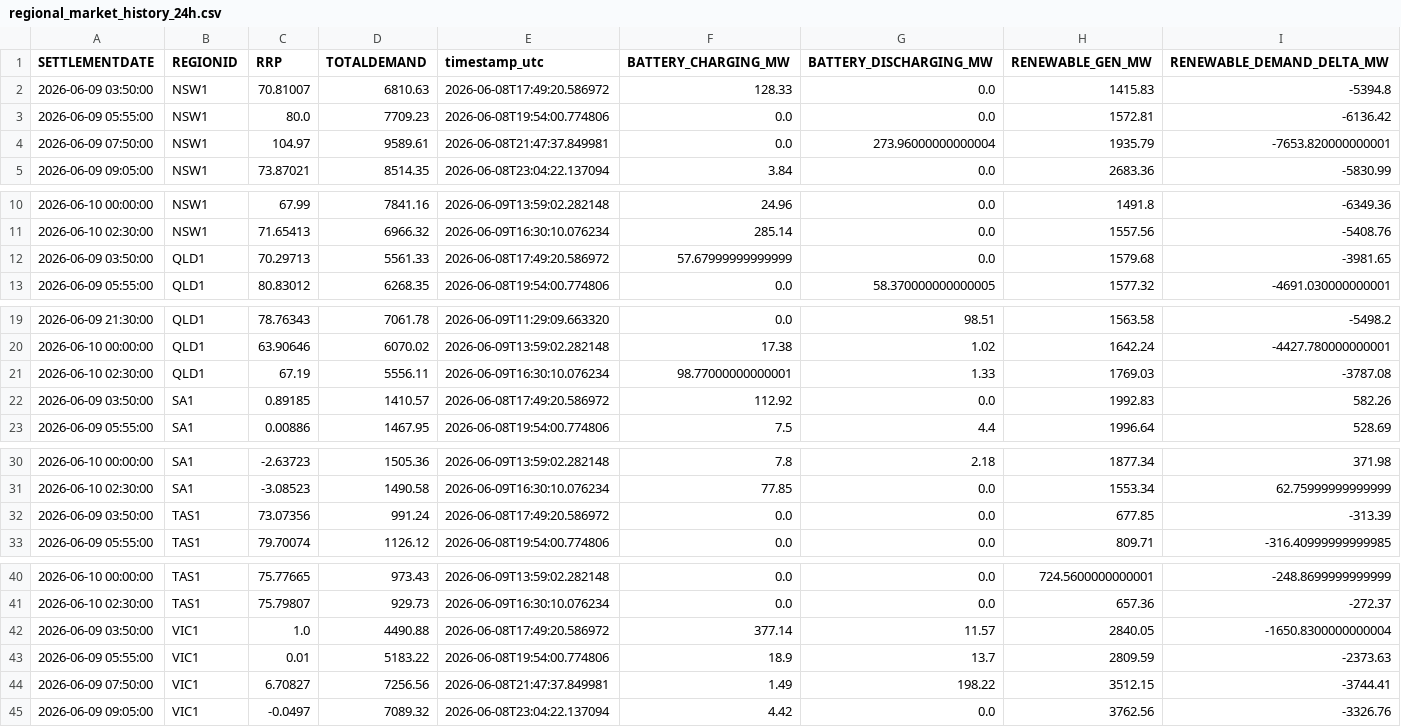
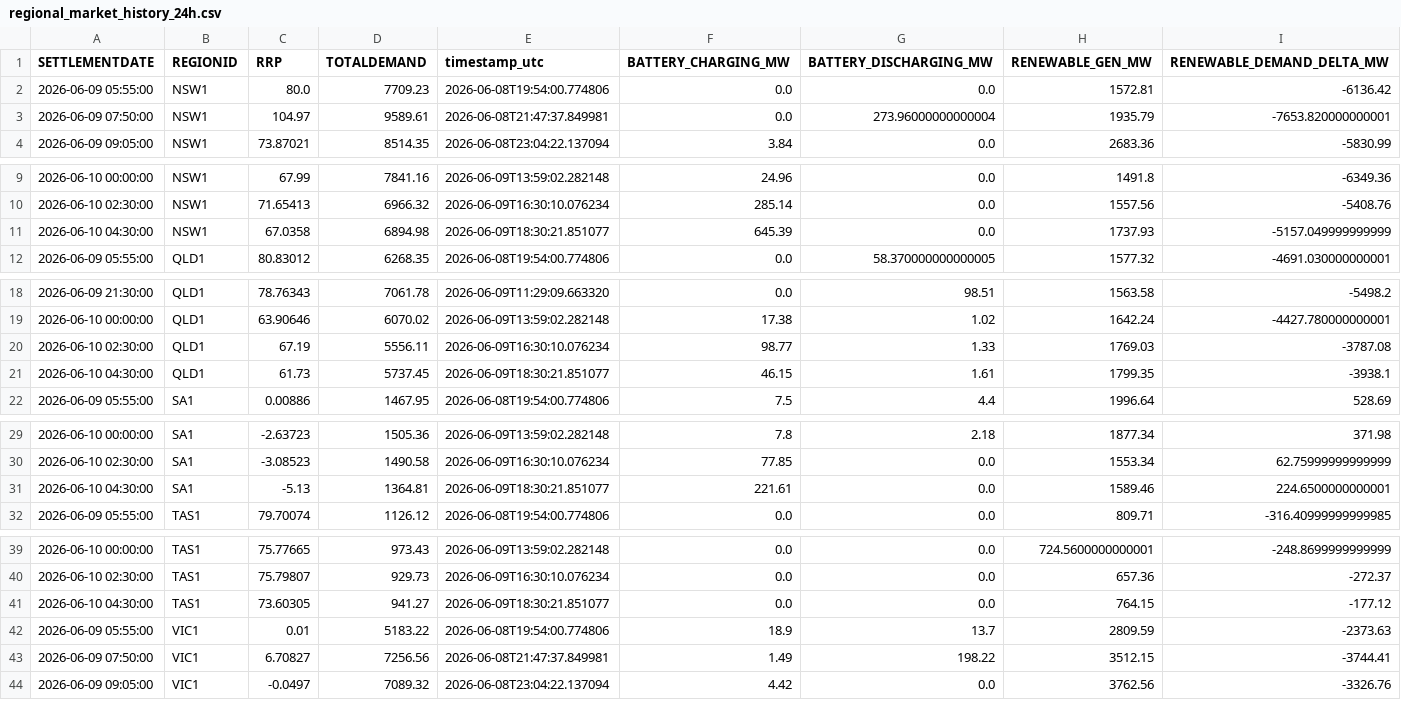
Before and after one commit to rshaw13/au_bess_map, a CSV file: data/regional_market_history_24h.csv, drawn as a sheet; only a part is shown, gaps mark what is left out; the diff covers the shown part only.

```diff
--- a/data/regional_market_history_24h.csv
+++ b/data/regional_market_history_24h.csv
@@ -1,3 +1,2 @@
 SETTLEMENTDATE,REGIONID,RRP,TOTALDEMAND,timestamp_utc,BATTERY_CHARGING_MW,BATTERY_DISCHARGING_MW,RENEWABLE_GEN_MW,RENEWABLE_DEMAND_DELTA_MW
-2026-06-09 03:50:00,NSW1,70.81007,6810.63,2026-06-08T17:49:20.586972,128.33,0.0,1415.83,-5394.8
 2026-06-09 05:55:00,NSW1,80.0,7709.23,2026-06-08T19:54:00.774806,0.0,0.0,1572.81,-6136.42
@@ -11,3 +10,3 @@ SETTLEMENTDATE,REGIONID,RRP,TOTALDEMAND,timestamp_utc,BATTERY_CHARGING_MW,BATTER
 2026-06-10 02:30:00,NSW1,71.65413,6966.32,2026-06-09T16:30:10.076234,285.14,0.0,1557.56,-5408.76
-2026-06-09 03:50:00,QLD1,70.29713,5561.33,2026-06-08T17:49:20.586972,57.67999999999999,0.0,1579.68,-3981.65
+2026-06-10 04:30:00,NSW1,67.0358,6894.98,2026-06-09T18:30:21.851077,645.39,0.0,1737.93,-5157.049999999999
 2026-06-09 05:55:00,QLD1,80.83012,6268.35,2026-06-08T19:54:00.774806,0.0,58.370000000000005,1577.32,-4691.030000000001
@@ -20,4 +19,4 @@ SETTLEMENTDATE,REGIONID,RRP,TOTALDEMAND,timestamp_utc,BATTERY_CHARGING_MW,BATTER
 2026-06-10 00:00:00,QLD1,63.90646,6070.02,2026-06-09T13:59:02.282148,17.38,1.02,1642.24,-4427.780000000001
-2026-06-10 02:30:00,QLD1,67.19,5556.11,2026-06-09T16:30:10.076234,98.77000000000001,1.33,1769.03,-3787.08
-2026-06-09 03:50:00,SA1,0.89185,1410.57,2026-06-08T17:49:20.586972,112.92,0.0,1992.83,582.26
+2026-06-10 02:30:00,QLD1,67.19,5556.11,2026-06-09T16:30:10.076234,98.77,1.33,1769.03,-3787.08
+2026-06-10 04:30:00,QLD1,61.73,5737.45,2026-06-09T18:30:21.851077,46.15,1.61,1799.35,-3938.1
 2026-06-09 05:55:00,SA1,0.00886,1467.95,2026-06-08T19:54:00.774806,7.5,4.4,1996.64,528.69
@@ -31,3 +30,3 @@ SETTLEMENTDATE,REGIONID,RRP,TOTALDEMAND,timestamp_utc,BATTERY_CHARGING_MW,BATTER
 2026-06-10 02:30:00,SA1,-3.08523,1490.58,2026-06-09T16:30:10.076234,77.85,0.0,1553.34,62.75999999999999
-2026-06-09 03:50:00,TAS1,73.07356,991.24,2026-06-08T17:49:20.586972,0.0,0.0,677.85,-313.39
+2026-06-10 04:30:00,SA1,-5.13,1364.81,2026-06-09T18:30:21.851077,221.61,0.0,1589.46,224.6500000000001
 2026-06-09 05:55:00,TAS1,79.70074,1126.12,2026-06-08T19:54:00.774806,0.0,0.0,809.71,-316.40999999999985
@@ -41,3 +40,3 @@ SETTLEMENTDATE,REGIONID,RRP,TOTALDEMAND,timestamp_utc,BATTERY_CHARGING_MW,BATTER
 2026-06-10 02:30:00,TAS1,75.79807,929.73,2026-06-09T16:30:10.076234,0.0,0.0,657.36,-272.37
-2026-06-09 03:50:00,VIC1,1.0,4490.88,2026-06-08T17:49:20.586972,377.14,11.57,2840.05,-1650.8300000000004
+2026-06-10 04:30:00,TAS1,73.60305,941.27,2026-06-09T18:30:21.851077,0.0,0.0,764.15,-177.12
 2026-06-09 05:55:00,VIC1,0.01,5183.22,2026-06-08T19:54:00.774806,18.9,13.7,2809.59,-2373.63
```
Also changed, not shown: 1 added row elsewhere in this file, data/bess_history_24h.csv, data/latest_bess_data.csv, 1 other file.
